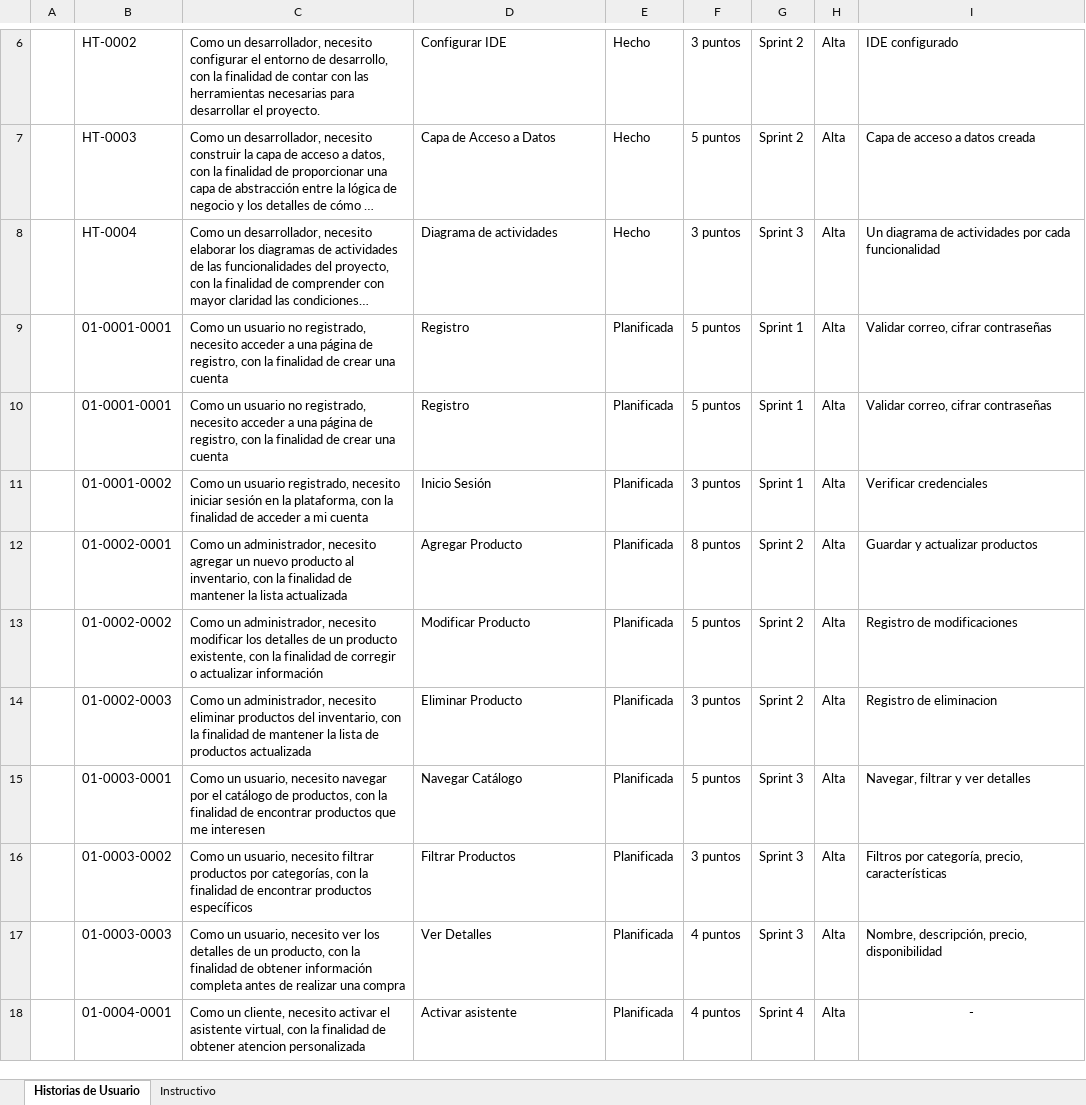
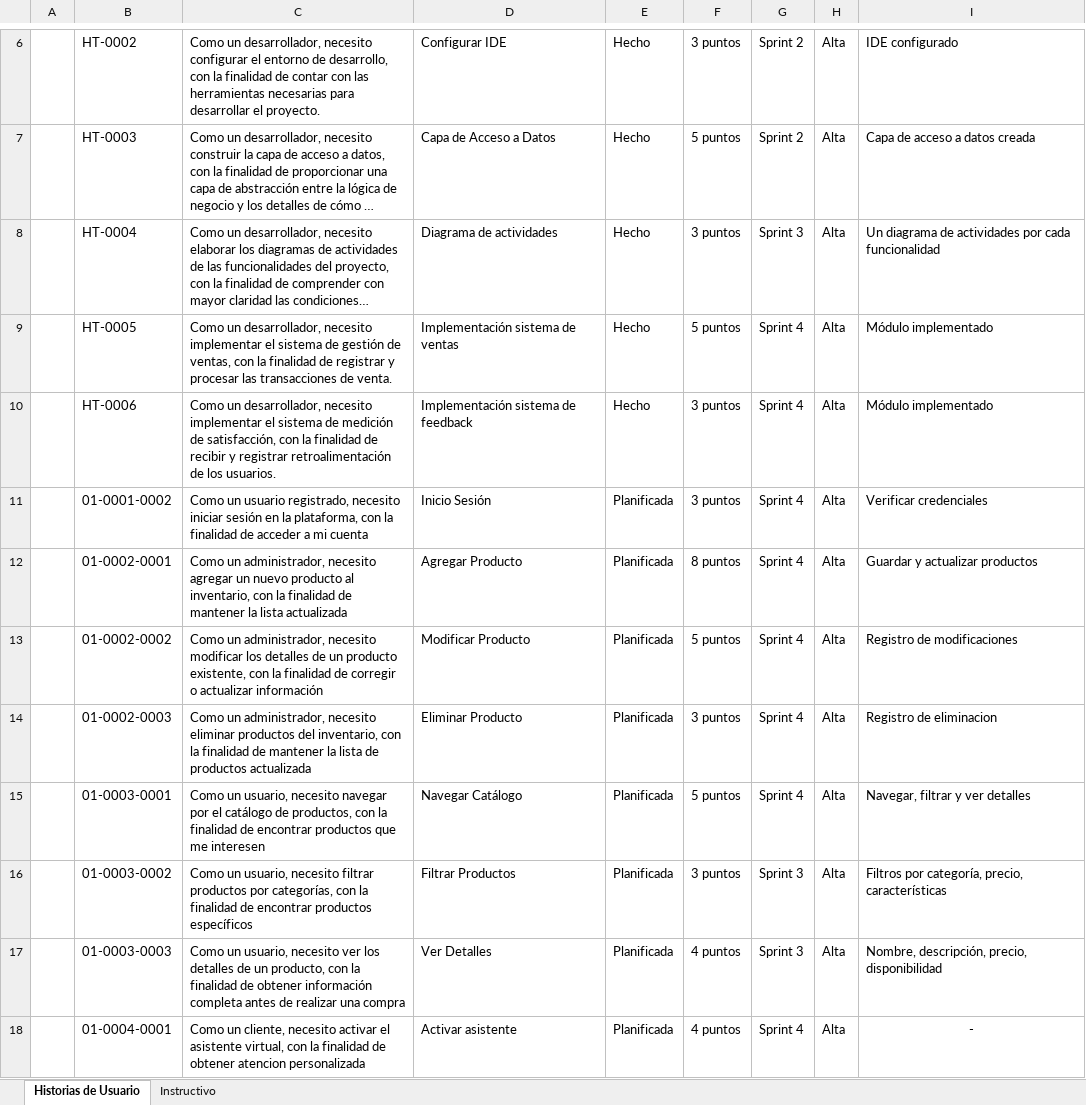
Before and after one commit to andres0v13d0/nova, an Excel workbook: Documentos/Product Backlog.xlsx, sheet Historias de Usuario, drawn as a sheet; only a part is shown, gaps mark what is left out; long unchanged cells end in …; values as stored, in another font and other column widths than the file's, no borders; removed rows and columns are numbered as before the commit, all else as after; the diff names each change by its address in the sheet, - before the commit and + after, or states it on an @@ line.

```diff
--- a/Documentos/Product Backlog.xlsx (sheet Historias de Usuario)
+++ b/Documentos/Product Backlog.xlsx (sheet Historias de Usuario)
-row 9:  | 01-0001-0001 | Como un usuario no registrado, necesito acceder a una página de registro, con la finalidad de crear una cuenta | Registro | Planificada | 5 puntos | Sprint 1 | Alta | Validar correo, cifrar contraseñas
-row 10:  | 01-0001-0001 | Como un usuario no registrado, necesito acceder a una página de registro, con la finalidad de crear una cuenta | Registro | Planificada | 5 puntos | Sprint 1 | Alta | Validar correo, cifrar contraseñas
+row 9:  | HT-0005 | Como un desarrollador, necesito implementar el sistema de gestión de ventas, con la finalidad de registrar y procesar las transacciones de venta. | Implementación sistema de ventas | Hecho | 5 puntos | Sprint 4 | Alta | Módulo implementado
+row 10:  | HT-0006 | Como un desarrollador, necesito implementar el sistema de medición de satisfacción, con la finalidad de recibir y registrar retroalimentación de los usuarios. | Implementación sistema de feedback | Hecho | 3 puntos | Sprint 4 | Alta | Módulo implementado
-G11: Sprint 1
+G11: Sprint 4
-G12:G14: Sprint 2
+G12:G14: Sprint 4
-G15: Sprint 3
+G15: Sprint 4
```
Also changed, not shown: Documentos/Historias Técnicas.xlsx, 11 other files.
